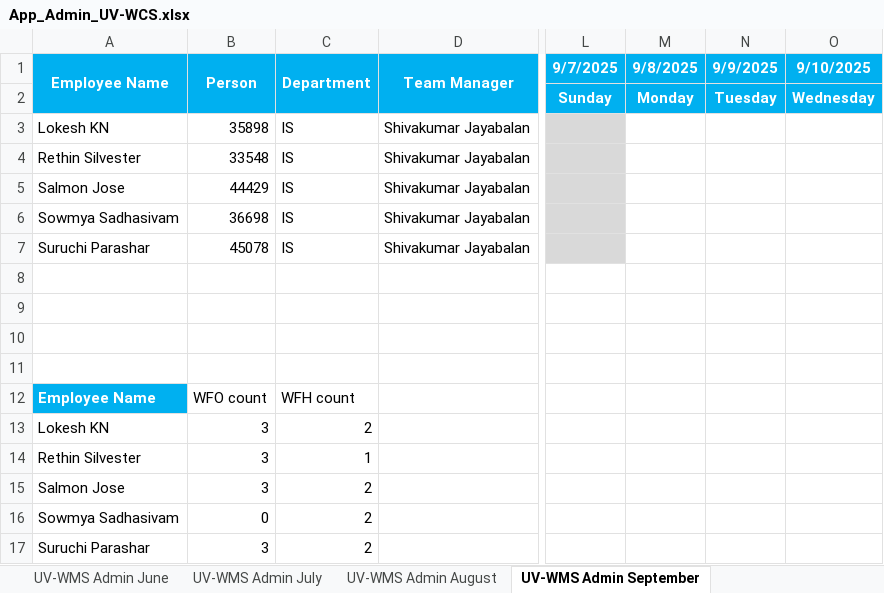
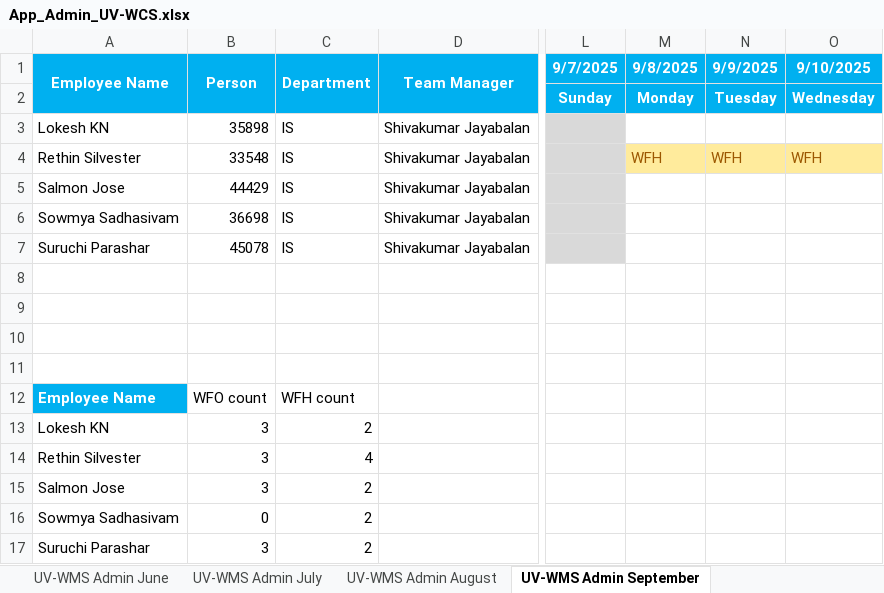
Before and after one commit to rethinsilvester/wfo-tracker, an Excel workbook: data/uv-wcs/App_Admin_UV-WCS.xlsx, sheet UV-WMS Admin September, drawn as a sheet; only a part is shown, gaps mark what is left out; values as stored, in another font and other column widths than the file's, no borders; conditional formats not drawn; the diff names each change by its address in the sheet, - before the commit and + after, or states it on an @@ line.

```diff
--- a/data/uv-wcs/App_Admin_UV-WCS.xlsx (sheet UV-WMS Admin September)
+++ b/data/uv-wcs/App_Admin_UV-WCS.xlsx (sheet UV-WMS Admin September)
-M4 (9/8/2025): (empty)
+M4 (9/8/2025): WFH
-M4:O4 fill: none
+M4:O4 fill: #FFEB9C
-N4 (9/9/2025): (empty)
+N4 (9/9/2025): WFH
-O4 (9/10/2025): (empty)
+O4 (9/10/2025): WFH
-C14 (Department): 1
+C14 (Department): 4
```
Also changed, not shown: 1 other file.
